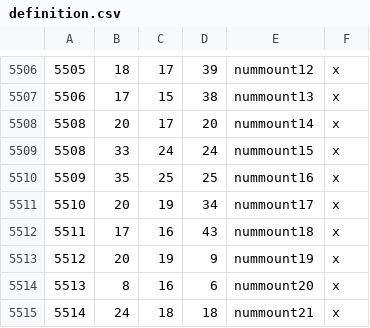
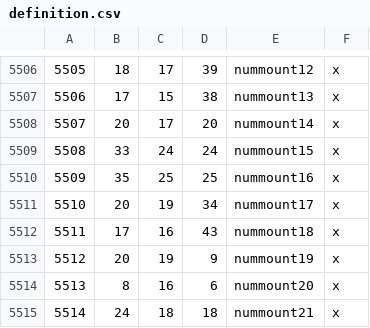
Before and after one commit to Jaco-Daan/Numenor, a CSV file: NumenorDev/map_data/definition.csv, drawn as a sheet; only a part is shown, gaps mark what is left out.

```diff
--- a/NumenorDev/map_data/definition.csv
+++ b/NumenorDev/map_data/definition.csv
@@ -5507,3 +5507,3 @@
 5506;17;15;38;nummount13;x
-5508;20;17;20;nummount14;x
+5507;20;17;20;nummount14;x
 5508;33;24;24;nummount15;x
```
Also changed, not shown: 8 other files.
